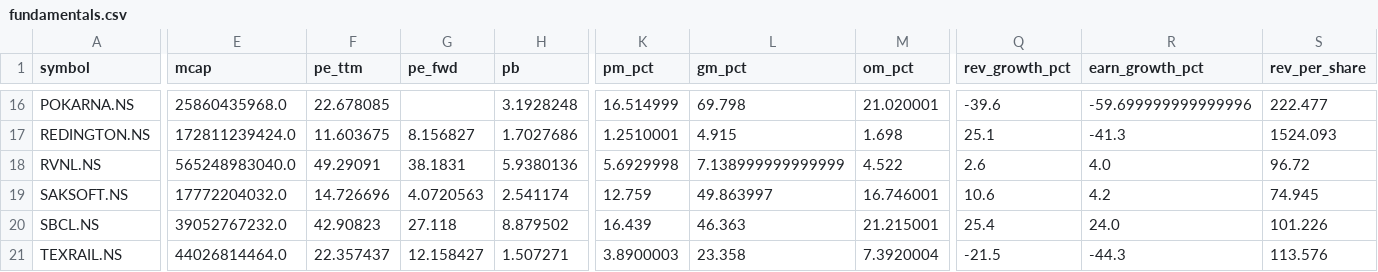
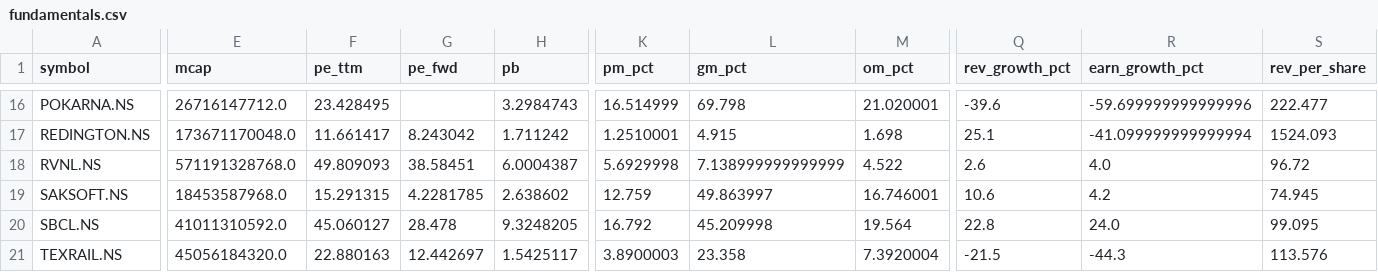
Before and after one commit to cogit0erg0sum/mgb-cockpit, a CSV file: app/data/fundamentals.csv, drawn as a sheet; only a part is shown, gaps mark what is left out; the diff covers the shown part only; the diff names each change by its address in the sheet, - before the commit and + after, or states it on an @@ line.

```diff
--- a/app/data/fundamentals.csv
+++ b/app/data/fundamentals.csv
-E16 (mcap): 25860435968.0
+E16 (mcap): 26716147712.0
-F16 (pe_ttm): 22.678085
+F16 (pe_ttm): 23.428495
-H16 (pb): 3.1928248
+H16 (pb): 3.2984743
-E17 (mcap): 172811239424.0
+E17 (mcap): 173671170048.0
-F17 (pe_ttm): 11.603675
+F17 (pe_ttm): 11.661417
-G17 (pe_fwd): 8.156827
+G17 (pe_fwd): 8.243042
-H17 (pb): 1.7027686
+H17 (pb): 1.711242
-R17 (earn_growth_pct): -41.3
+R17 (earn_growth_pct): -41.099999999999994
-E18 (mcap): 565248983040.0
+E18 (mcap): 571191328768.0
-F18 (pe_ttm): 49.29091
+F18 (pe_ttm): 49.809093
-G18 (pe_fwd): 38.1831
+G18 (pe_fwd): 38.58451
-H18 (pb): 5.9380136
+H18 (pb): 6.0004387
-E19 (mcap): 17772204032.0
+E19 (mcap): 18453587968.0
-F19 (pe_ttm): 14.726696
+F19 (pe_ttm): 15.291315
-G19 (pe_fwd): 4.0720563
+G19 (pe_fwd): 4.2281785
-H19 (pb): 2.541174
+H19 (pb): 2.638602
-E20 (mcap): 39052767232.0
+E20 (mcap): 41011310592.0
-F20 (pe_ttm): 42.90823
+F20 (pe_ttm): 45.060127
-G20 (pe_fwd): 27.118
+G20 (pe_fwd): 28.478
-H20 (pb): 8.879502
+H20 (pb): 9.3248205
-K20 (pm_pct): 16.439
+K20 (pm_pct): 16.792
-L20 (gm_pct): 46.363
+L20 (gm_pct): 45.209998
-M20 (om_pct): 21.215001
+M20 (om_pct): 19.564
-Q20 (rev_growth_pct): 25.4
+Q20 (rev_growth_pct): 22.8
-S20 (rev_per_share): 101.226
+S20 (rev_per_share): 99.095
-E21 (mcap): 44026814464.0
+E21 (mcap): 45056184320.0
-F21 (pe_ttm): 22.357437
+F21 (pe_ttm): 22.880163
-G21 (pe_fwd): 12.158427
+G21 (pe_fwd): 12.442697
-H21 (pb): 1.507271
+H21 (pb): 1.5425117
```
Also changed, not shown: 88 edited cells elsewhere in this file, app/data/dashboard.csv.
